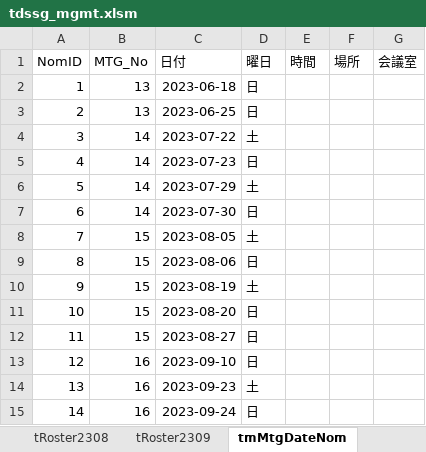
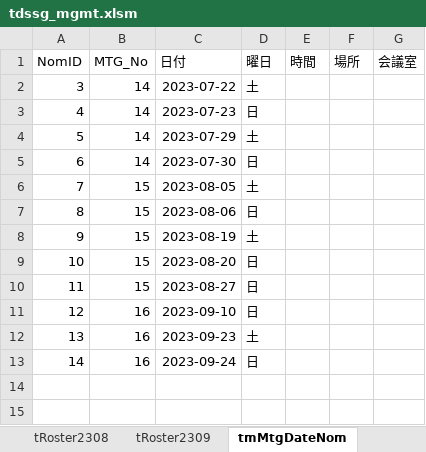
Before and after one commit to iwao-synapse/TDSSG_MGMT, an Excel workbook: system/tdssg_mgmt.xlsm, sheet tmMtgDateNom, drawn as a sheet; values as stored, in another font and other column widths than the file's, no borders; table styles not drawn; the diff names each change by its address in the sheet, - before the commit and + after, or states it on an @@ line.

Commit message:
developing(WIP; マスターアップデート;tMtgDatePick(WIP))

```diff
--- a/system/tdssg_mgmt.xlsm (sheet tmMtgDateNom)
+++ b/system/tdssg_mgmt.xlsm (sheet tmMtgDateNom)
-row 2: 1 | 13 | 2023-06-18 | 日
-row 3: 2 | 13 | 2023-06-25 | 日
```
Also changed, not shown: charts or pictures, 1 other file.
